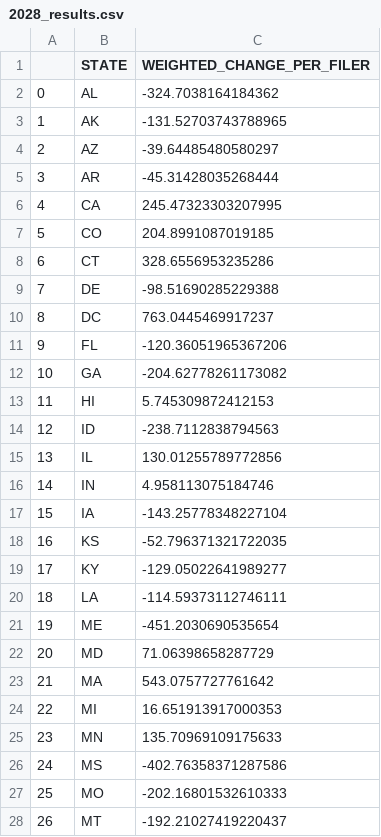
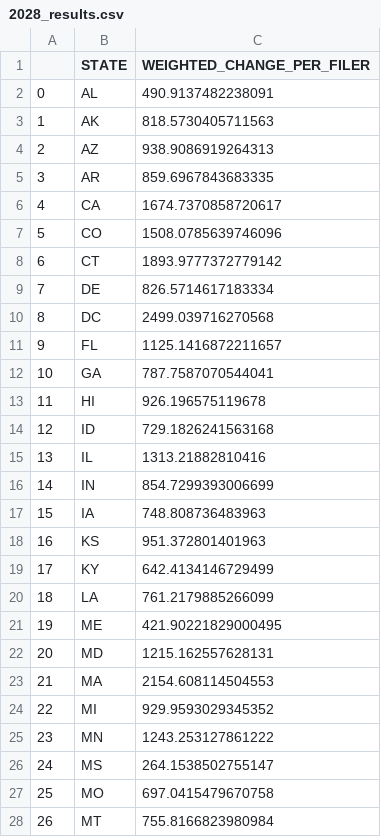
Before and after one commit to TaxFoundation/congressional-district-map-2020, a CSV file: src/data/averages/2028_results.csv, drawn as a sheet; only a part is shown; the diff covers the shown part only.

```diff
--- a/src/data/averages/2028_results.csv
+++ b/src/data/averages/2028_results.csv
@@ -1,28 +1,28 @@
 ,STATE,WEIGHTED_CHANGE_PER_FILER
-0,AL,-324.7038164184362
-1,AK,-131.52703743788965
-2,AZ,-39.64485480580297
-3,AR,-45.31428035268444
-4,CA,245.47323303207995
-5,CO,204.8991087019185
-6,CT,328.6556953235286
-7,DE,-98.51690285229388
-8,DC,763.0445469917237
-9,FL,-120.36051965367206
-10,GA,-204.62778261173082
-11,HI,5.745309872412153
-12,ID,-238.7112838794563
-13,IL,130.01255789772856
-14,IN,4.958113075184746
-15,IA,-143.25778348227104
-16,KS,-52.796371321722035
-17,KY,-129.05022641989277
-18,LA,-114.59373112746111
-19,ME,-451.2030690535654
-20,MD,71.06398658287729
-21,MA,543.0757727761642
-22,MI,16.651913917000353
-23,MN,135.70969109175633
-24,MS,-402.76358371287586
-25,MO,-202.16801532610333
-26,MT,-192.21027419220437
+0,AL,490.9137482238091
+1,AK,818.5730405711563
+2,AZ,938.9086919264313
+3,AR,859.6967843683335
+4,CA,1674.7370858720617
+5,CO,1508.0785639746096
+6,CT,1893.9777372779142
+7,DE,826.5714617183334
+8,DC,2499.039716270568
+9,FL,1125.1416872211657
+10,GA,787.7587070544041
+11,HI,926.196575119678
+12,ID,729.1826241563168
+13,IL,1313.21882810416
+14,IN,854.7299393006699
+15,IA,748.808736483963
+16,KS,951.372801401963
+17,KY,642.4134146729499
+18,LA,761.2179885266099
+19,ME,421.90221829000495
+20,MD,1215.162557628131
+21,MA,2154.608114504553
+22,MI,929.9593029345352
+23,MN,1243.253127861222
+24,MS,264.1538502755147
+25,MO,697.0415479670758
+26,MT,755.8166823980984
```
Also changed, not shown: 24 edited cells elsewhere in this file, src/data/averages/2025_results.csv, src/data/averages/2026_results.csv, 8 other files.
